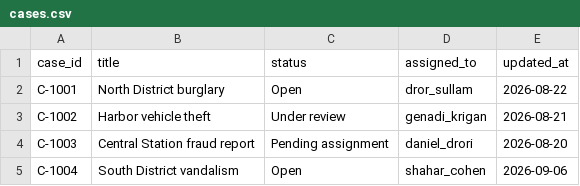
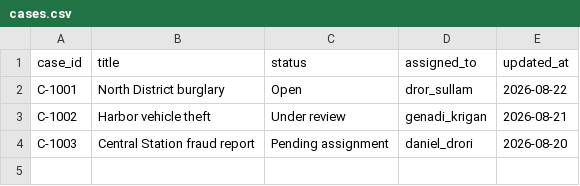
Before and after one commit to dror-sullam/police-dashboard, a CSV file: cases.csv, drawn as a sheet.

Commit message:
Removed case for testing CI/CD pipeline

```diff
--- a/cases.csv
+++ b/cases.csv
@@ -4,2 +4 @@ C-1002,Harbor vehicle theft,Under review,genadi_krigan,2026-08-21
 C-1003,Central Station fraud report,Pending assignment,daniel_drori,2026-08-20
-C-1004,South District vandalism,Open,shahar_cohen,2026-09-06
```
